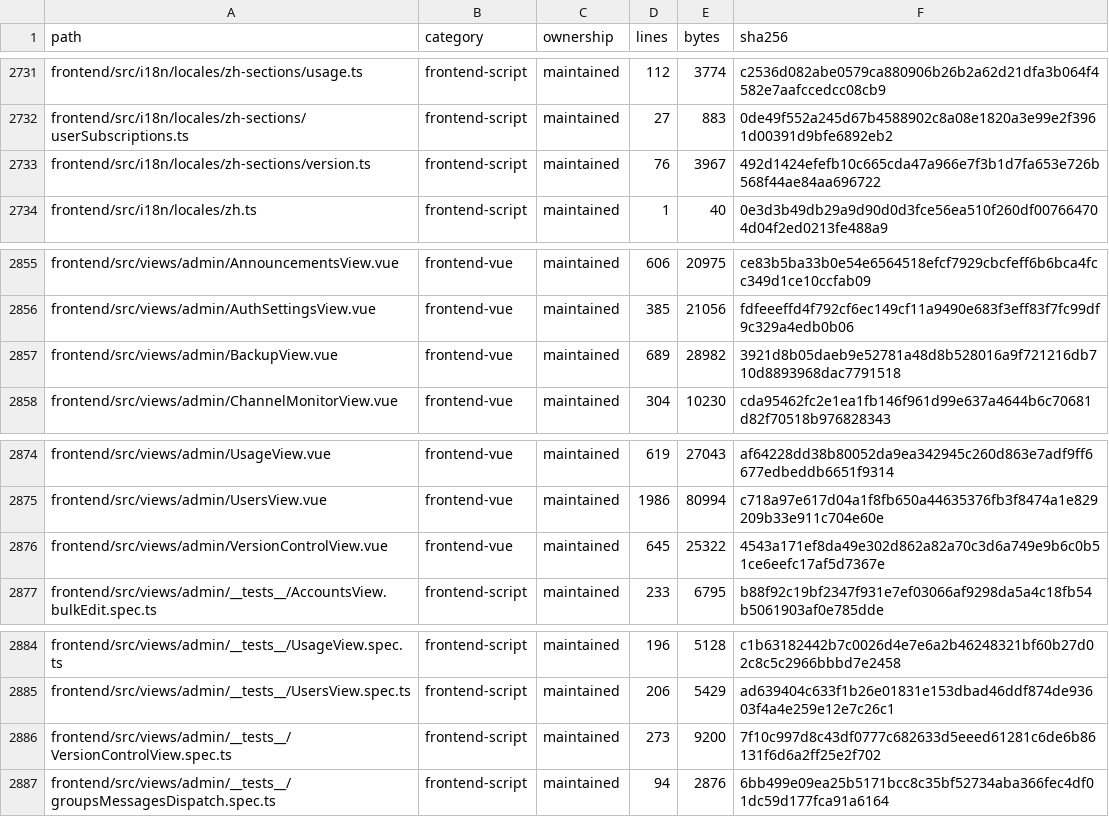
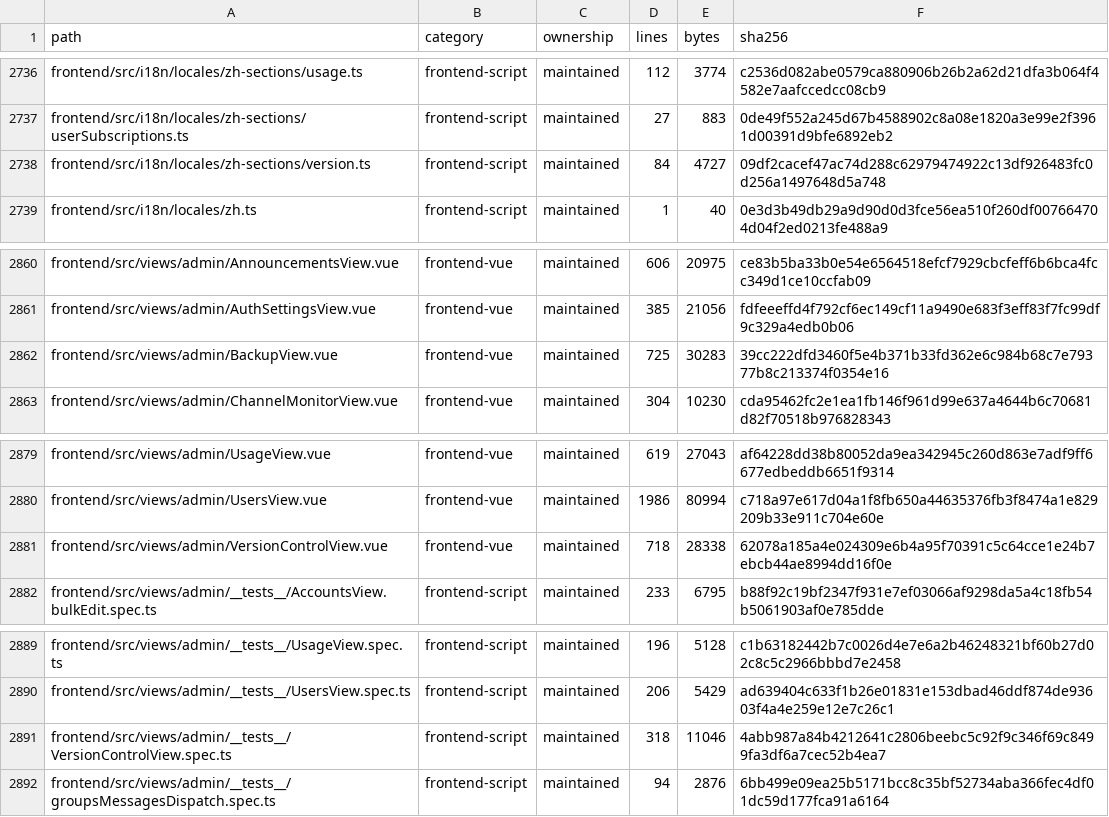
Before and after one commit to WilliamWang1721/LightBridge, a TSV file: docs/architecture/CODEBASE_INVENTORY.tsv, drawn as a sheet; only a part is shown, gaps mark what is left out; the diff covers the shown part only.

```diff
--- a/docs/architecture/CODEBASE_INVENTORY.tsv
+++ b/docs/architecture/CODEBASE_INVENTORY.tsv
@@ -2732,3 +2737,3 @@ frontend/src/i18n/locales/zh-sections/usage.ts	frontend-script	maintained	112	37
 frontend/src/i18n/locales/zh-sections/userSubscriptions.ts	frontend-script	maintained	27	883	0de49f552a245d67b4588902c8a08e1820a3e99e2f3961d00391d9bfe6892eb2
-frontend/src/i18n/locales/zh-sections/version.ts	frontend-script	maintained	76	3967	492d1424efefb10c665cda47a966e7f3b1d7fa653e726b568f44ae84aa696722
+frontend/src/i18n/locales/zh-sections/version.ts	frontend-script	maintained	84	4727	09df2cacef47ac74d288c62979474922c13df926483fc0d256a1497648d5a748
 frontend/src/i18n/locales/zh.ts	frontend-script	maintained	1	40	0e3d3b49db29a9d90d0d3fce56ea510f260df007664704d04f2ed0213fe488a9
@@ -2856,3 +2861,3 @@ frontend/src/views/admin/AnnouncementsView.vue	frontend-vue	maintained	606	20975
 frontend/src/views/admin/AuthSettingsView.vue	frontend-vue	maintained	385	21056	fdfeeeffd4f792cf6ec149cf11a9490e683f3eff83f7fc99df9c329a4edb0b06
-frontend/src/views/admin/BackupView.vue	frontend-vue	maintained	689	28982	3921d8b05daeb9e52781a48d8b528016a9f721216db710d8893968dac7791518
+frontend/src/views/admin/BackupView.vue	frontend-vue	maintained	725	30283	39cc222dfd3460f5e4b371b33fd362e6c984b68c7e79377b8c213374f0354e16
 frontend/src/views/admin/ChannelMonitorView.vue	frontend-vue	maintained	304	10230	cda95462fc2e1ea1fb146f961d99e637a4644b6c70681d82f70518b976828343
@@ -2875,3 +2880,3 @@ frontend/src/views/admin/UsageView.vue	frontend-vue	maintained	619	27043	af64228
 frontend/src/views/admin/UsersView.vue	frontend-vue	maintained	1986	80994	c718a97e617d04a1f8fb650a44635376fb3f8474a1e829209b33e911c704e60e
-frontend/src/views/admin/VersionControlView.vue	frontend-vue	maintained	645	25322	4543a171ef8da49e302d862a82a70c3d6a749e9b6c0b51ce6eefc17af5d7367e
+frontend/src/views/admin/VersionControlView.vue	frontend-vue	maintained	718	28338	62078a185a4e024309e6b4a95f70391c5c64cce1e24b7ebcb44ae8994dd16f0e
 frontend/src/views/admin/__tests__/AccountsView.bulkEdit.spec.ts	frontend-script	maintained	233	6795	b88f92c19bf2347f931e7ef03066af9298da5a4c18fb54b5061903af0e785dde
@@ -2885,3 +2890,3 @@ frontend/src/views/admin/__tests__/UsageView.spec.ts	frontend-script	maintained
 frontend/src/views/admin/__tests__/UsersView.spec.ts	frontend-script	maintained	206	5429	ad639404c633f1b26e01831e153dbad46ddf874de93603f4a4e259e12e7c26c1
-frontend/src/views/admin/__tests__/VersionControlView.spec.ts	frontend-script	maintained	273	9200	7f10c997d8c43df0777c682633d5eeed61281c6de6b86131f6d6a2ff25e2f702
+frontend/src/views/admin/__tests__/VersionControlView.spec.ts	frontend-script	maintained	318	11046	4abb987a84b4212641c2806beebc5c92f9c346f69c8499fa3df6a7cec52b4ea7
 frontend/src/views/admin/__tests__/groupsMessagesDispatch.spec.ts	frontend-script	maintained	94	2876	6bb499e09ea25b5171bcc8c35bf52734aba366fec4df01dc59d177fca91a6164
```
Also changed, not shown: 5 added rows and 24 edited cells elsewhere in this file.
